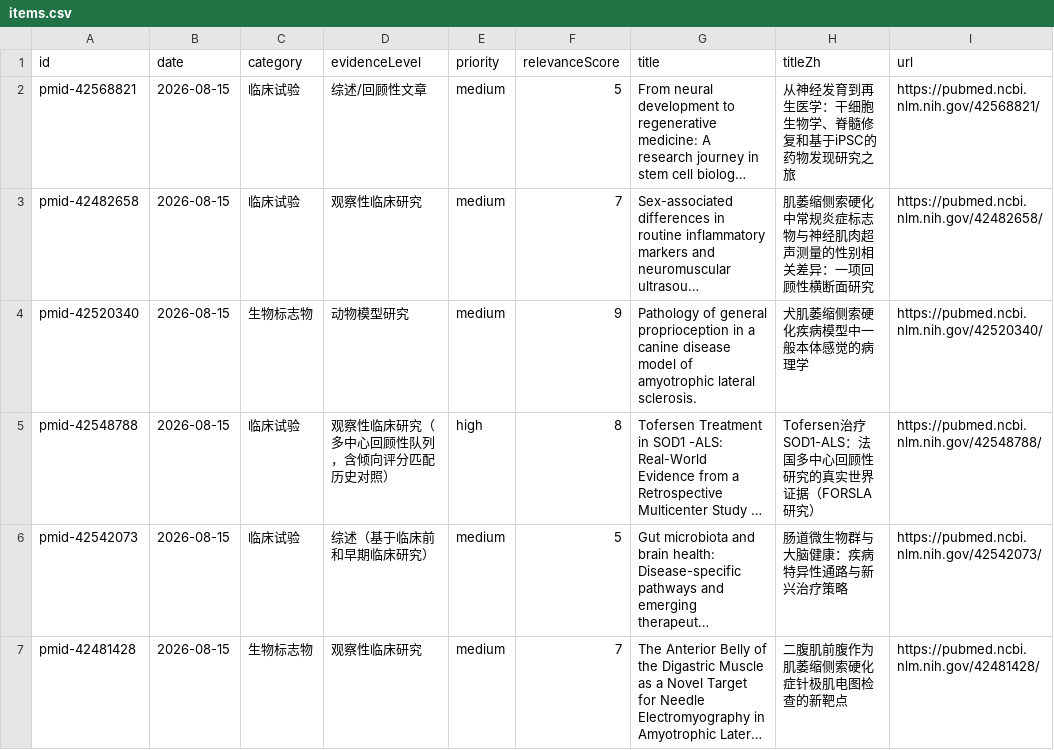
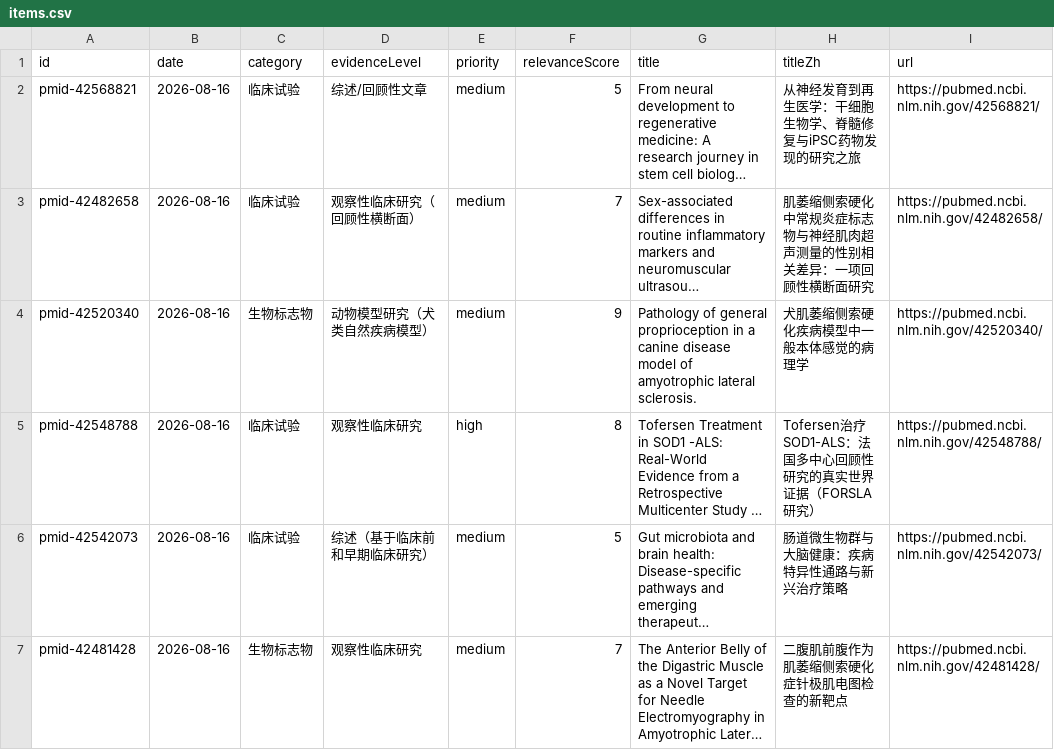
Before and after one commit to DY-bucm/als-research-site, a CSV file: exports/items.csv, drawn as a sheet; only a part is shown; long unchanged cells end in …; the diff covers the shown part only; the diff names each change by its address in the sheet, - before the commit and + after, or states it on an @@ line.

```diff
--- a/exports/items.csv
+++ b/exports/items.csv
-B2:B7 (date): 2026-08-15
+B2:B7 (date): 2026-08-16
-H2 (titleZh): 从神经发育到再生医学：干细胞生物学、脊髓修复和基于iPSC的药物发现研究之旅
+H2 (titleZh): 从神经发育到再生医学：干细胞生物学、脊髓修复与iPSC药物发现的研究之旅
-D3 (evidenceLevel): 观察性临床研究
+D3 (evidenceLevel): 观察性临床研究（回顾性横断面）
-D4 (evidenceLevel): 动物模型研究
+D4 (evidenceLevel): 动物模型研究（犬类自然疾病模型）
-D5 (evidenceLevel): 观察性临床研究（多中心回顾性队列，含倾向评分匹配历史对照）
+D5 (evidenceLevel): 观察性临床研究
```
Also changed, not shown: 3 added rows, 4 removed rows and 25 edited cells elsewhere in this file, 9 other files.
